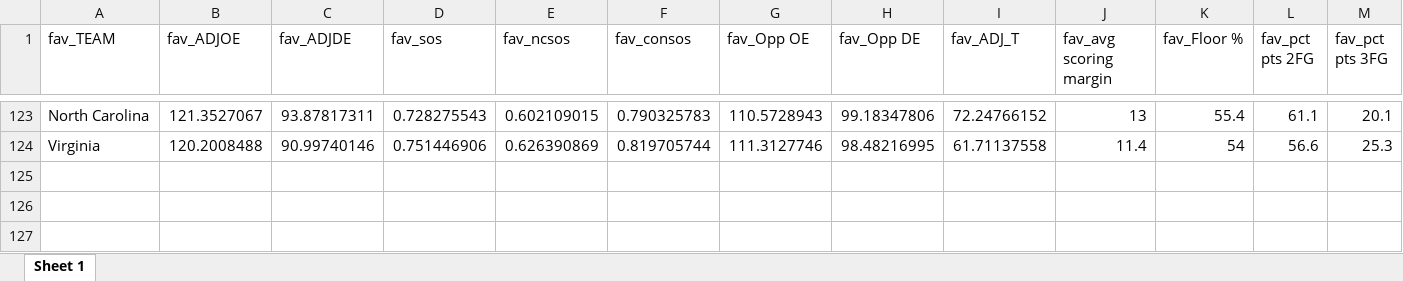
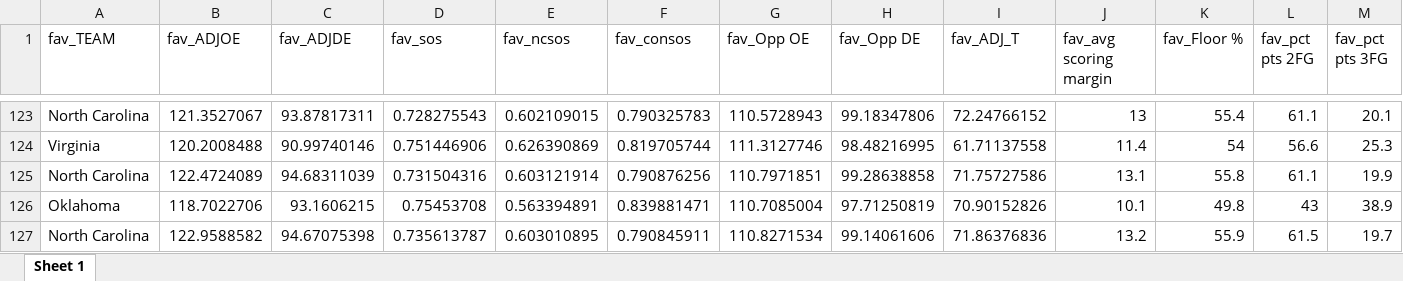
Before and after one commit to DSchof1/CBB-Upset-ML, an Excel workbook: Tournament Results.xlsx, sheet Sheet 1, drawn as a sheet; only a part is shown, gaps mark what is left out; values as stored, in another font and other column widths than the file's, no borders; rows hold the shown columns only; the diff names each change by its address in the sheet, - before the commit and + after, or states it on an @@ line.

Commit message:
Updated to end of 2016 season

```diff
--- a/Tournament Results.xlsx (sheet Sheet 1)
+++ b/Tournament Results.xlsx (sheet Sheet 1)
+row 125: North Carolina | 122.4724089 | 94.68311039 | 0.731504316 | 0.603121914 | 0.790876256 | 110.7971851 | 99.28638858 | 71.75727586 | 13.1 | 55.8 | 61.1 | 19.9
+row 126: Oklahoma | 118.7022706 | 93.1606215 | 0.75453708 | 0.563394891 | 0.839881471 | 110.7085004 | 97.71250819 | 70.90152826 | 10.1 | 49.8 | 43 | 38.9
+row 127: North Carolina | 122.9588582 | 94.67075398 | 0.735613787 | 0.603010895 | 0.790845911 | 110.8271534 | 99.14061606 | 71.86376836 | 13.2 | 55.9 | 61.5 | 19.7
```
